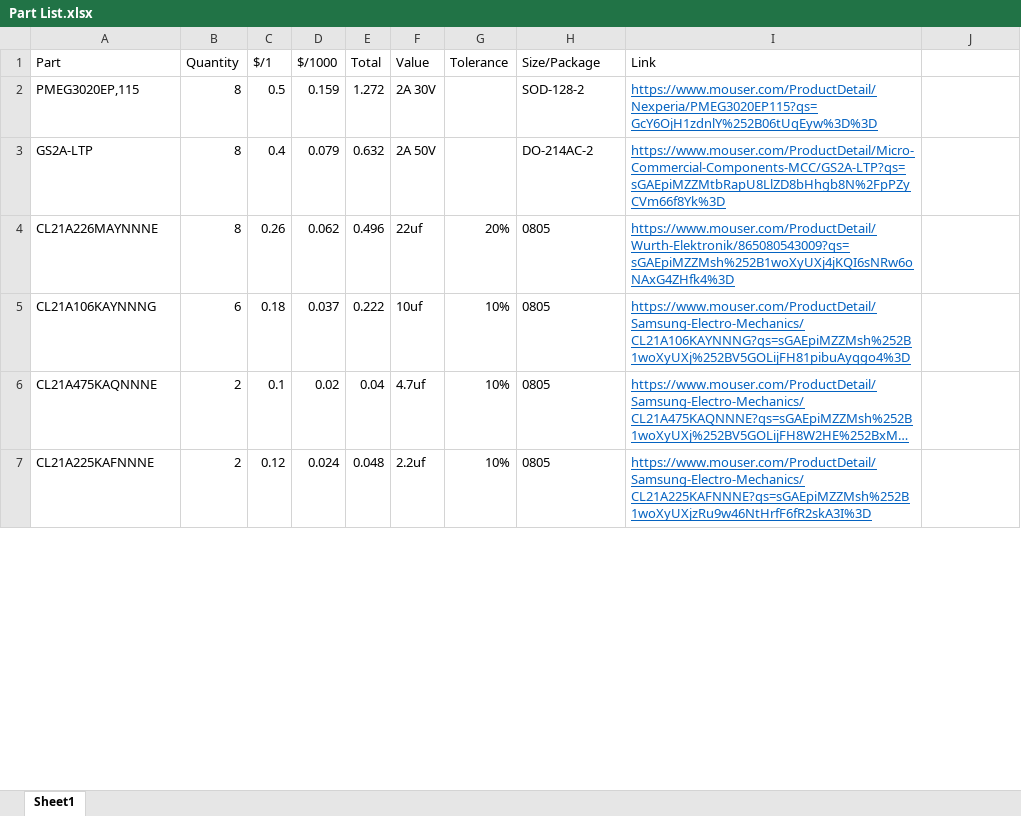
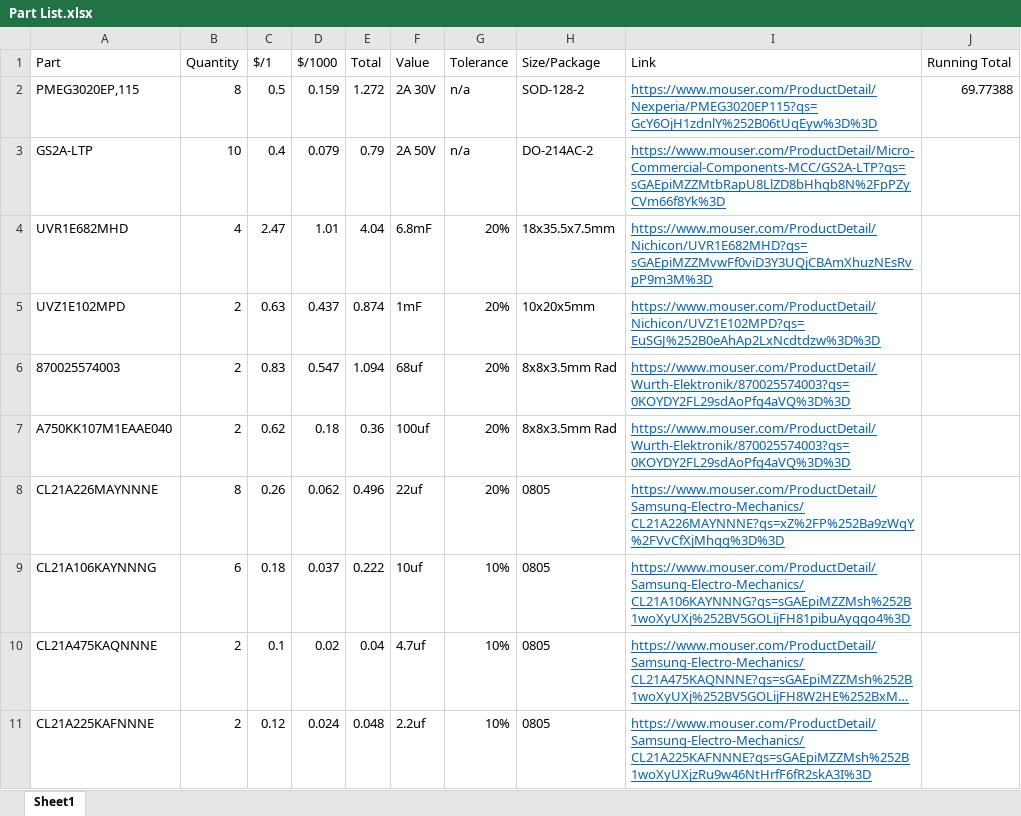
Before and after one commit to taaki2311/LabPowerSupply, an Excel workbook: Part List.xlsx, sheet Sheet1, drawn as a sheet; only a part is shown; long unchanged cells end in …; values as stored, in another font and other column widths than the file's, no borders; addresses are those after the commit; the diff covers the shown part only; the diff names each change by its address in the sheet, - before the commit and + after, or states it on an @@ line.

Commit message:
Update part list

```diff
--- a/Part List.xlsx (sheet Sheet1)
+++ b/Part List.xlsx (sheet Sheet1)
-J1: (empty)
+J1: Running Total
-G2:G3 (Tolerance): (empty)
+G2:G3 (Tolerance): n/a
-J2 (Running Total): (empty)
+J2 (Running Total): 69.77388
-B3 (Quantity): 8
+B3 (Quantity): 10
-E3 (Total): 0.632
+E3 (Total): 0.79
+row 4: UVR1E682MHD | 4 | 2.47 | 1.01 | 4.04 | 6.8mF | 20% | 18x35.5x7.5mm | https://www.mouser.com/ProductDetail/Nichicon/UVR1E682MHD?qs=sGAEpiMZZMvwFf0viD3Y3UQjCBAmXhuzNEsRvpP9m3M%3D
+row 5: UVZ1E102MPD | 2 | 0.63 | 0.437 | 0.874 | 1mF | 20% | 10x20x5mm | https://www.mouser.com/ProductDetail/Nichicon/UVZ1E102MPD?qs=EuSGJ%252B0eAhAp2LxNcdtdzw%3D%3D
+row 6: 870025574003 | 2 | 0.83 | 0.547 | 1.094 | 68uf | 20% | 8x8x3.5mm Rad | https://www.mouser.com/ProductDetail/Wurth-Elektronik/870025574003?qs=0KOYDY2FL29sdAoPfg4aVQ%3D%3D
+row 7: A750KK107M1EAAE040 | 2 | 0.62 | 0.18 | 0.36 | 100uf | 20% | 8x8x3.5mm Rad | https://www.mouser.com/ProductDetail/Wurth-Elektronik/870025574003?qs=0KOYDY2FL29sdAoPfg4aVQ%3D%3D
-I8 (Link): https://www.mouser.com/ProductDetail/Wurth-Elektronik/865080543009?qs=sGAEpiMZZMsh%252B1woXyUXj4jKQI6sNRw6oNAxG4ZHfk4%3D
+I8 (Link): https://www.mouser.com/ProductDetail/Samsung-Electro-Mechanics/CL21A226MAYNNNE?qs=xZ%2FP%252Ba9zWqY%2FVvCfXjMhqg%3D%3D
```
Also changed, not shown: 8 added rows, 5 removed rows and 14 edited cells elsewhere in this sheet, formulas that keep their value.
